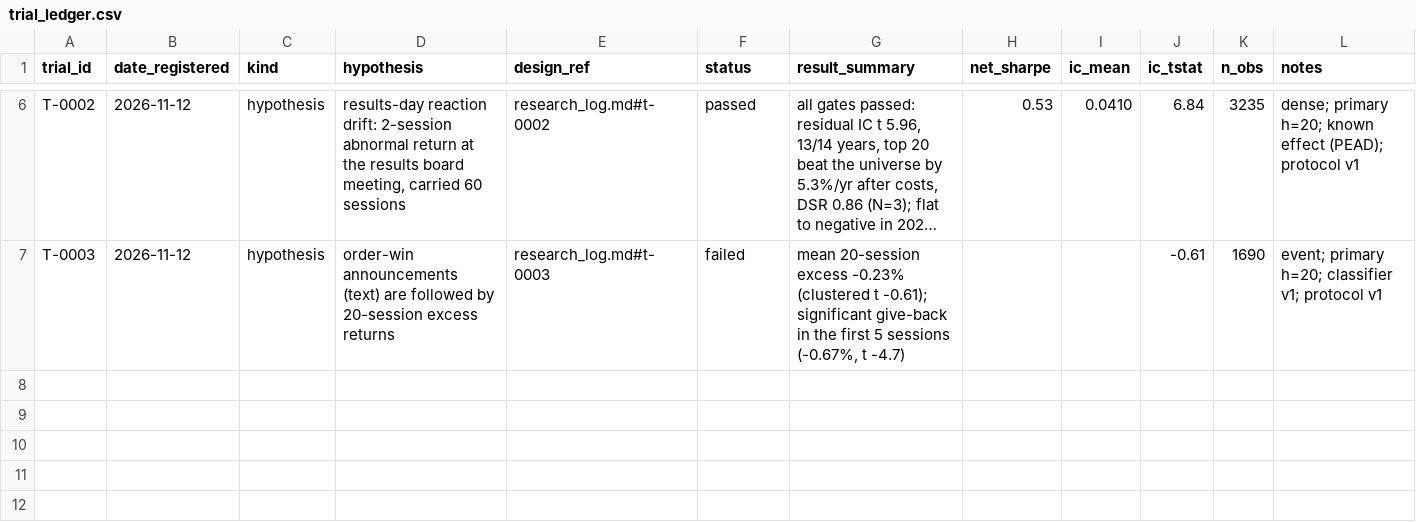
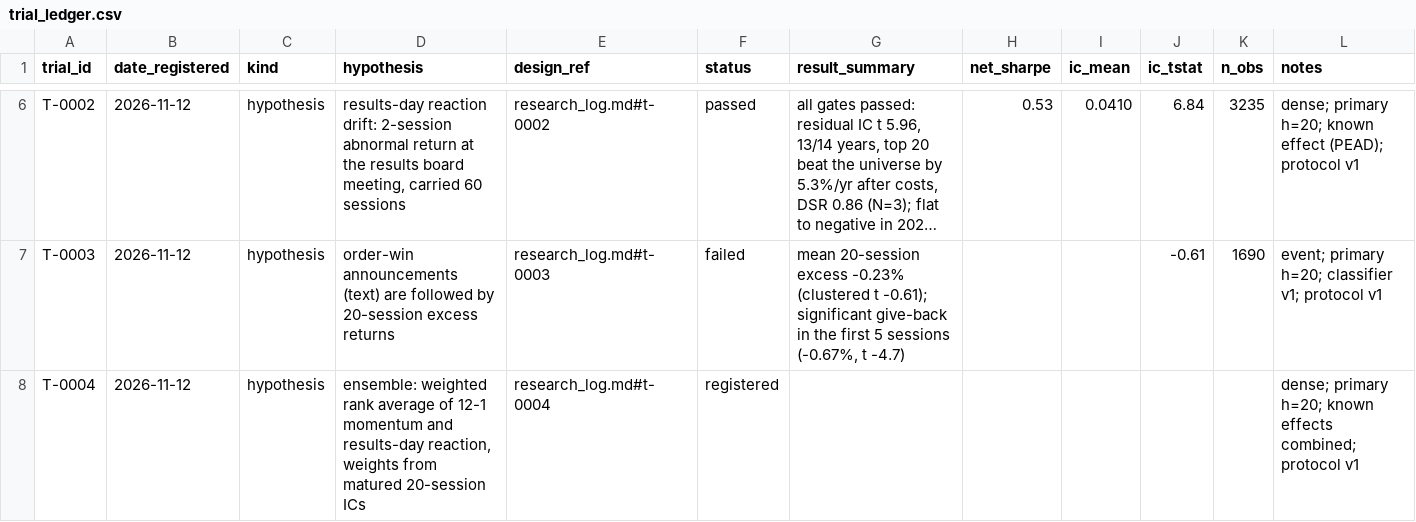
Before and after one commit to amaansayydd/nse-research, a CSV file: trial_ledger.csv, drawn as a sheet; only a part is shown, gaps mark what is left out; long unchanged cells end in …; the diff names each change by its address in the sheet, - before the commit and + after, or states it on an @@ line.

Commit message:
Phase 2: pre-register T-0004 (momentum + results-reaction ensemble); not scored yet

```diff
--- a/trial_ledger.csv
+++ b/trial_ledger.csv
+row 8: T-0004 | 2026-11-12 | hypothesis | ensemble: weighted rank average of 12-1 momentum and results-day reaction, weights from matured 20-session ICs | research_log.md#t-0004 | registered |  |  |  |  |  | dense; primary h=20; known effects combined; protocol v1
```
Also changed, not shown: 4 other files.
